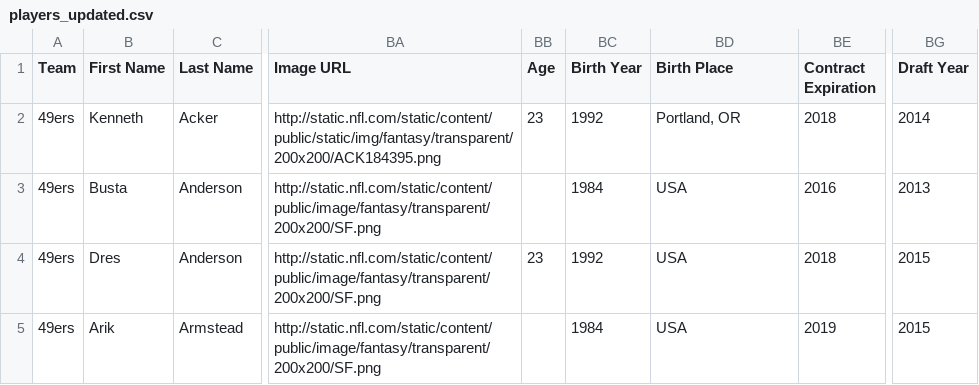
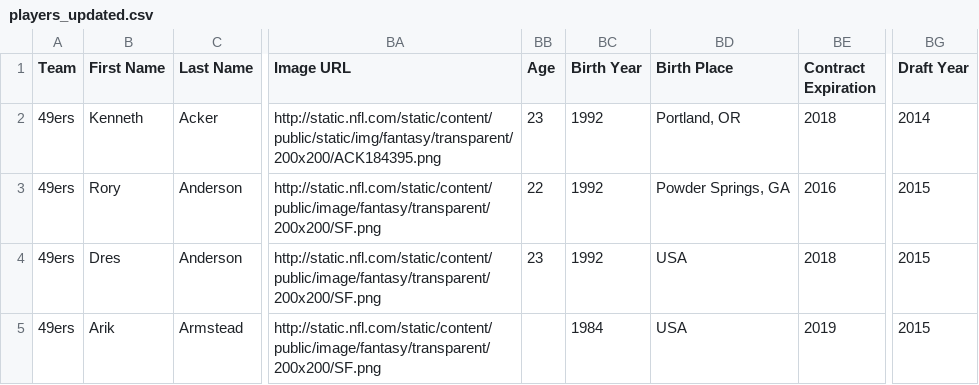
Before and after one commit to maxmac70/blah-blah, a CSV file: csv/players_updated.csv, drawn as a sheet; only a part is shown, gaps mark what is left out; the diff names each change by its address in the sheet, - before the commit and + after, or states it on an @@ line.

Commit message:
`Busta Anderson` -> `Rory Anderson`

```diff
--- a/csv/players_updated.csv
+++ b/csv/players_updated.csv
-B3 (First Name): Busta
+B3 (First Name): Rory
-BB3 (Age): (empty)
+BB3 (Age): 22
-BC3 (Birth Year): 1984
+BC3 (Birth Year): 1992
-BD3 (Birth Place): USA
+BD3 (Birth Place): Powder Springs, GA
-BG3 (Draft Year): 2013
+BG3 (Draft Year): 2015
```
Also changed, not shown: 2 other files.
